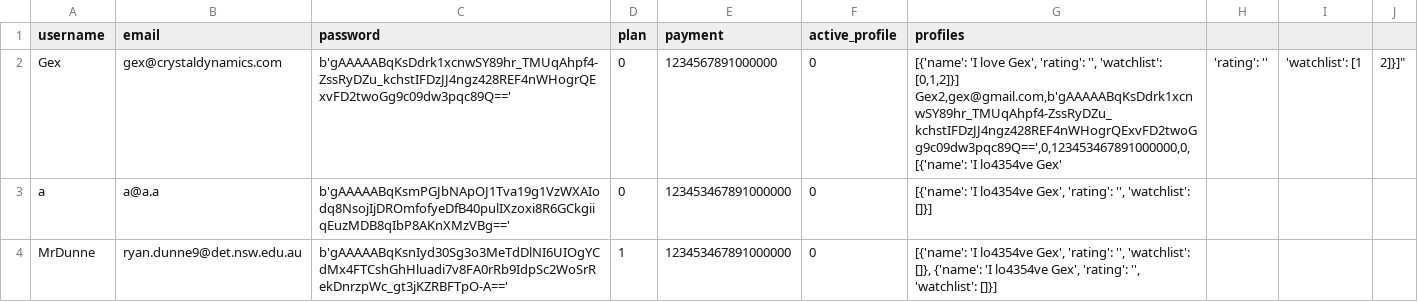
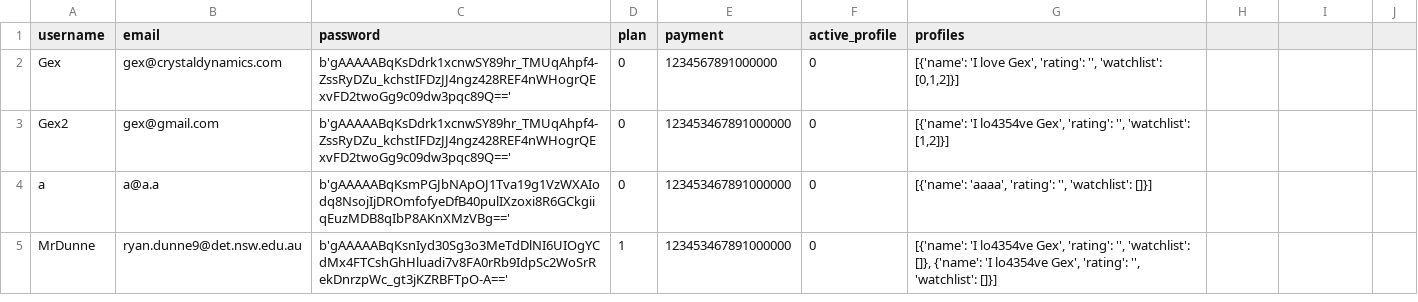
Before and after one commit to BaulkhamHillsHS/PrelimSE-26-Group11, a CSV file: accounts.csv, drawn as a sheet.

```diff
--- a/accounts.csv
+++ b/accounts.csv
@@ -1,5 +1,5 @@
 username,email,password,plan,payment,active_profile,profiles
-Gex,gex@crystaldynamics.com,b'gAAAAABqKsDdrk1xcnwSY89hr_TMUqAhpf4-ZssRyDZu_kchstIFDzJJ4ngz428REF4nWHogrQExvFD2twoGg9c09dw3pqc89Q==',0,1234567891000000,0,"[{'name': 'I love Gex', 'rating': '', 'watchlist': [0,1,2]}]
-Gex2,gex@gmail.com,b'gAAAAABqKsDdrk1xcnwSY89hr_TMUqAhpf4-ZssRyDZu_kchstIFDzJJ4ngz428REF4nWHogrQExvFD2twoGg9c09dw3pqc89Q==',0,123453467891000000,0,"[{'name': 'I lo4354ve Gex', 'rating': '', 'watchlist': [1,2]}]"
-a,a@a.a,b'gAAAAABqKsmPGJbNApOJ1Tva19g1VzWXAIodq8NsojIjDROmfofyeDfB40pulIXzoxi8R6GCkgiiqEuzMDB8qIbP8AKnXMzVBg==',0,123453467891000000,0,"[{'name': 'I lo4354ve Gex', 'rating': '', 'watchlist': []}]"
+Gex,gex@crystaldynamics.com,b'gAAAAABqKsDdrk1xcnwSY89hr_TMUqAhpf4-ZssRyDZu_kchstIFDzJJ4ngz428REF4nWHogrQExvFD2twoGg9c09dw3pqc89Q==',0,1234567891000000,0,"[{'name': 'I love Gex', 'rating': '', 'watchlist': [0,1,2]}]"
+Gex2,gex@gmail.com,b'gAAAAABqKsDdrk1xcnwSY89hr_TMUqAhpf4-ZssRyDZu_kchstIFDzJJ4ngz428REF4nWHogrQExvFD2twoGg9c09dw3pqc89Q==',0,123453467891000000,0,"[{'name': 'I lo4354ve Gex', 'rating': '', 'watchlist': [1,2]}]"
+a,a@a.a,b'gAAAAABqKsmPGJbNApOJ1Tva19g1VzWXAIodq8NsojIjDROmfofyeDfB40pulIXzoxi8R6GCkgiiqEuzMDB8qIbP8AKnXMzVBg==',0,123453467891000000,0,"[{'name': 'aaaa', 'rating': '', 'watchlist': []}]"
 MrDunne,ryan.dunne9@det.nsw.edu.au,b'gAAAAABqKsnIyd30Sg3o3MeTdDlNI6UIOgYCdMx4FTCshGhHluadi7v8FA0rRb9IdpSc2WoSrRekDnrzpWc_gt3jKZRBFTpO-A==',1,123453467891000000,0,"[{'name': 'I lo4354ve Gex', 'rating': '', 'watchlist': []}, {'name': 'I lo4354ve Gex', 'rating': '', 'watchlist': []}]"
```
Also changed, not shown: 4 other files.
